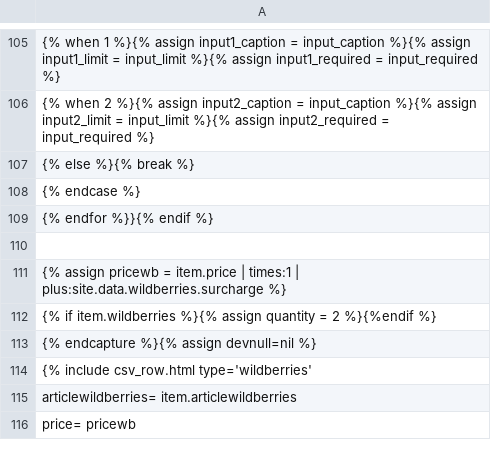
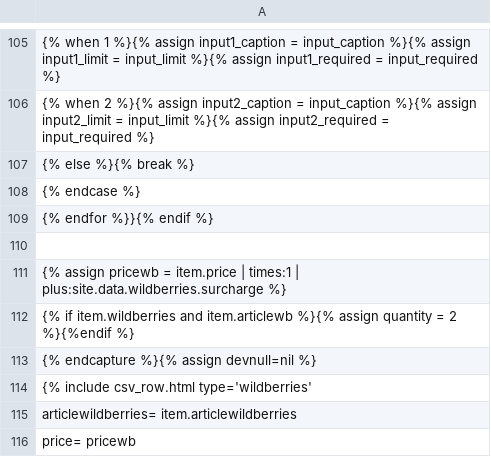
Before and after one commit to Pufeldom/pdgrab, a CSV file: out/W.price.csv, drawn as a sheet; only a part is shown, gaps mark what is left out.

Commit message:
Правки

```diff
--- a/out/W.price.csv
+++ b/out/W.price.csv
@@ -111,3 +111,3 @@
 {% assign pricewb = item.price | times:1 | plus:site.data.wildberries.surcharge %}
-{% if item.wildberries %}{% assign quantity = 2 %}{%endif %}
+{% if item.wildberries and item.articlewb %}{% assign quantity = 2 %}{%endif %}
 {% endcapture %}{% assign devnull=nil %}
```
